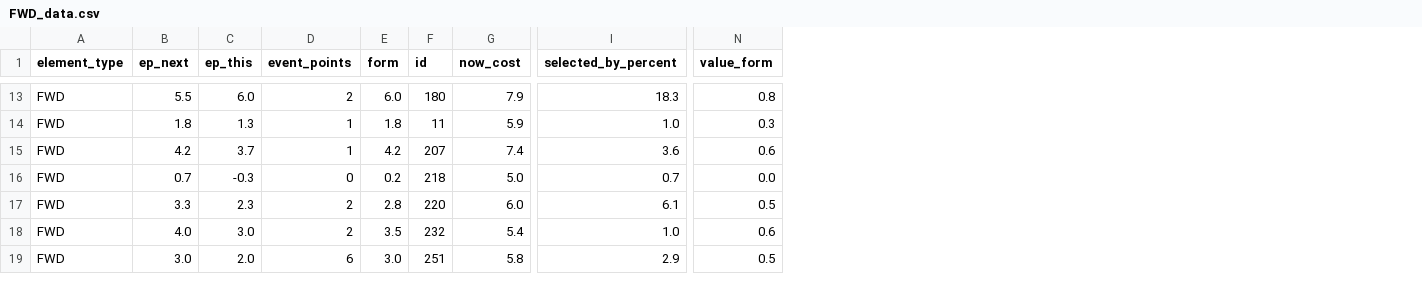
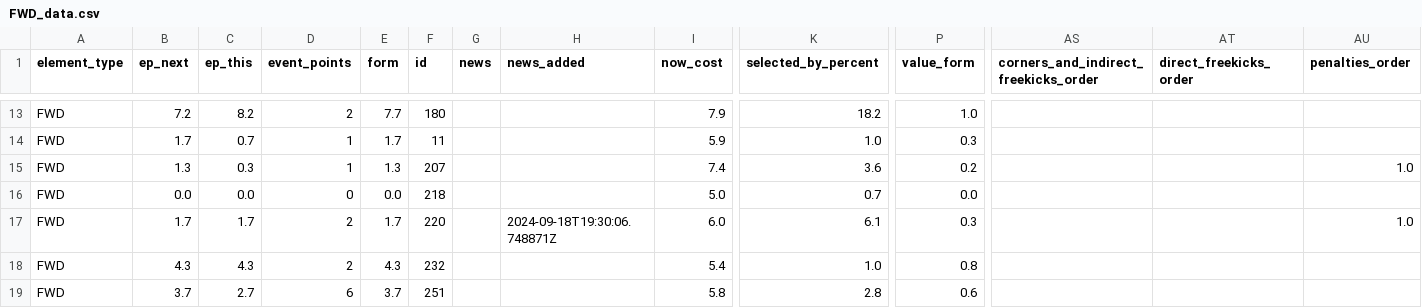
Before and after one commit to GCP-Biryani/fpl-infographics, a CSV file: FWD_data.csv, drawn as a sheet; only a part is shown, gaps mark what is left out; addresses are those after the commit; the diff covers the shown part only; the diff names each change by its address in the sheet, - before the commit and + after, or states it on an @@ line.

```diff
--- a/FWD_data.csv
+++ b/FWD_data.csv
+column G (news), empty
+column H (news_added), row 17: 2024-09-18T19:30:06.748871Z
+column AS, row 1: corners_and_indirect_freekicks_order
+column AT (direct_freekicks_order), empty
+column AU (penalties_order), rows 15-17: 1.0 |  | 1.0
-B13 (ep_next): 5.5
+B13 (ep_next): 7.2
-C13 (ep_this): 6.0
+C13 (ep_this): 8.2
-E13 (form): 6.0
+E13 (form): 7.7
-K13 (selected_by_percent): 18.3
+K13 (selected_by_percent): 18.2
-P13 (value_form): 0.8
+P13 (value_form): 1.0
-B14 (ep_next): 1.8
+B14 (ep_next): 1.7
-C14 (ep_this): 1.3
+C14 (ep_this): 0.7
-E14 (form): 1.8
+E14 (form): 1.7
-B15 (ep_next): 4.2
+B15 (ep_next): 1.3
-C15 (ep_this): 3.7
+C15 (ep_this): 0.3
-E15 (form): 4.2
+E15 (form): 1.3
-P15 (value_form): 0.6
+P15 (value_form): 0.2
-B16 (ep_next): 0.7
+B16 (ep_next): 0.0
-C16 (ep_this): -0.3
+C16 (ep_this): 0.0
-E16 (form): 0.2
+E16 (form): 0.0
-B17 (ep_next): 3.3
+B17 (ep_next): 1.7
-C17 (ep_this): 2.3
+C17 (ep_this): 1.7
-E17 (form): 2.8
+E17 (form): 1.7
-P17 (value_form): 0.5
+P17 (value_form): 0.3
-B18 (ep_next): 4.0
+B18 (ep_next): 4.3
-C18 (ep_this): 3.0
+C18 (ep_this): 4.3
-E18 (form): 3.5
+E18 (form): 4.3
-P18 (value_form): 0.6
+P18 (value_form): 0.8
-B19 (ep_next): 3.0
+B19 (ep_next): 3.7
-C19 (ep_this): 2.0
+C19 (ep_this): 2.7
-E19 (form): 3.0
+E19 (form): 3.7
-K19 (selected_by_percent): 2.9
+K19 (selected_by_percent): 2.8
-P19 (value_form): 0.5
+P19 (value_form): 0.6
```
Also changed, not shown: 118 edited cells elsewhere in this file, DEF_data.csv, GKP_data.csv, 15 other files.
